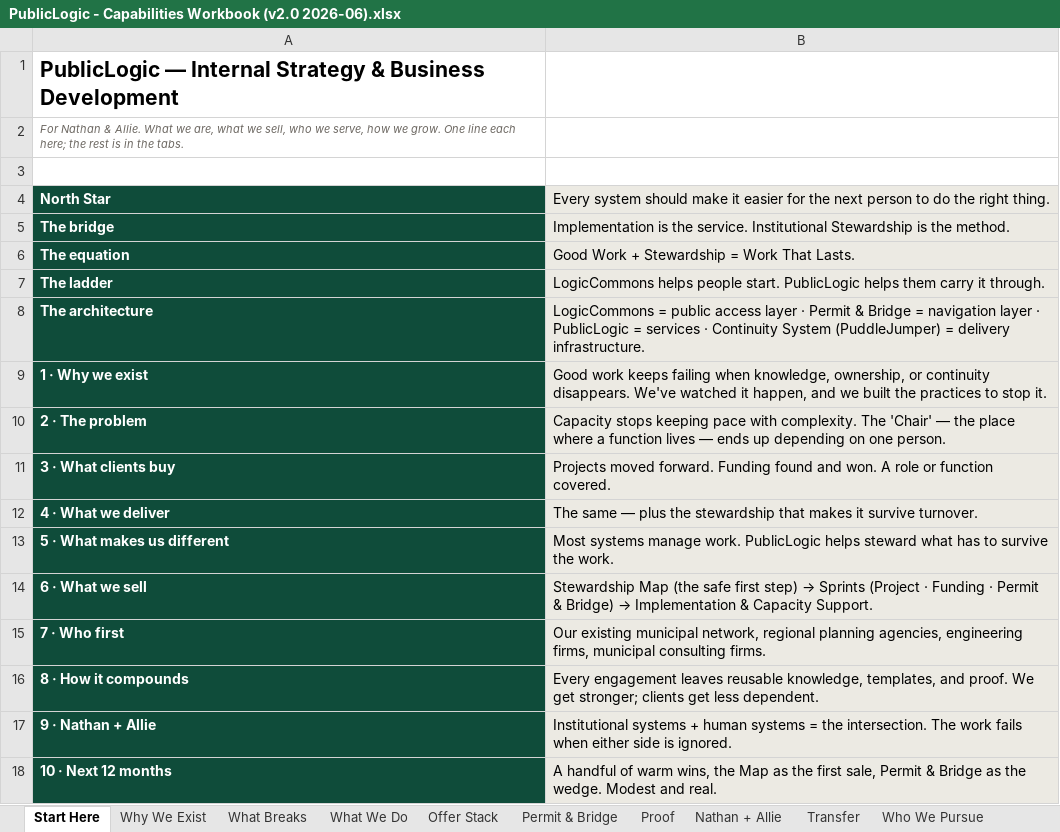
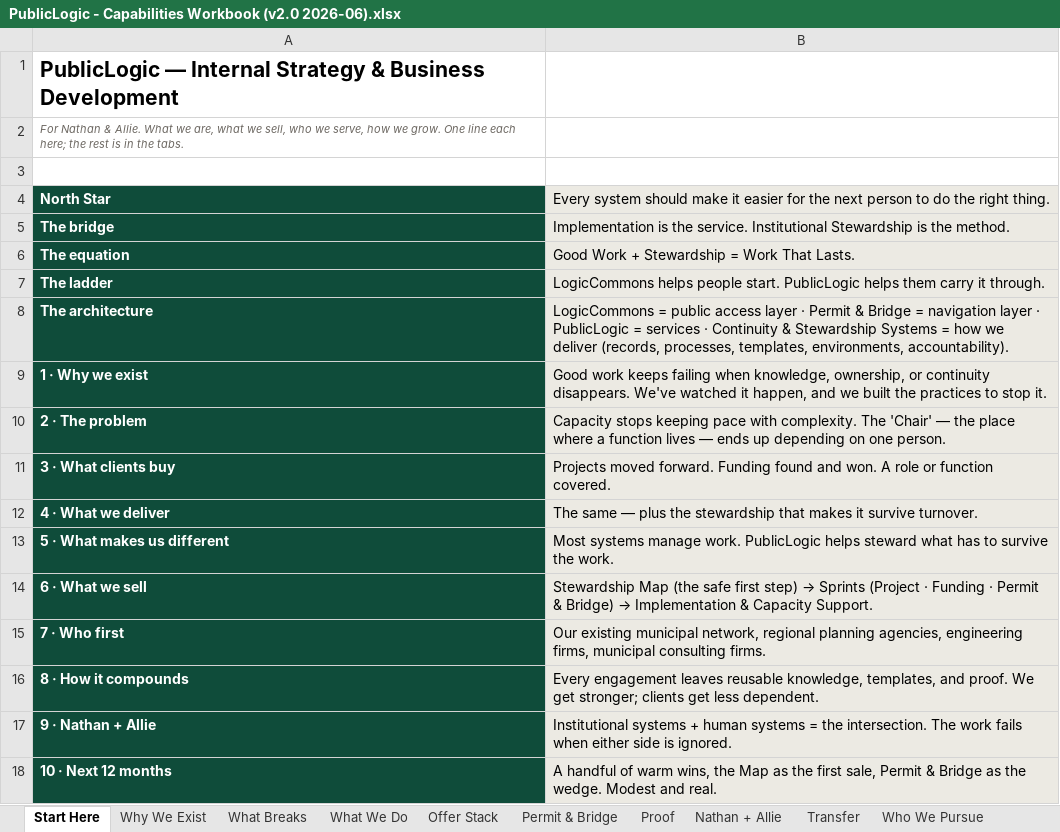
Before and after one commit to 97n8/puddlejumper, an Excel workbook: docs/business/final_deck/PublicLogic - Capabilities Workbook (v2.0 2026-06).xlsx, sheet Start Here, drawn as a sheet; values as stored, in another font and other column widths than the file's, no borders; the diff names each change by its address in the sheet, - before the commit and + after, or states it on an @@ line.

```diff
--- a/docs/business/final_deck/PublicLogic - Capabilities Workbook (v2.0 2026-06).xlsx (sheet Start Here)
+++ b/docs/business/final_deck/PublicLogic - Capabilities Workbook (v2.0 2026-06).xlsx (sheet Start Here)
-B8: …· Continuity System (PuddleJumper) = delivery infrastructure.
+B8: …· Continuity & Stewardship Systems = how we deliver (records, processes, templates, environments, accountability).
```
Also changed, not shown: sheet Transfer, sheet What We Do, 1 other file.
